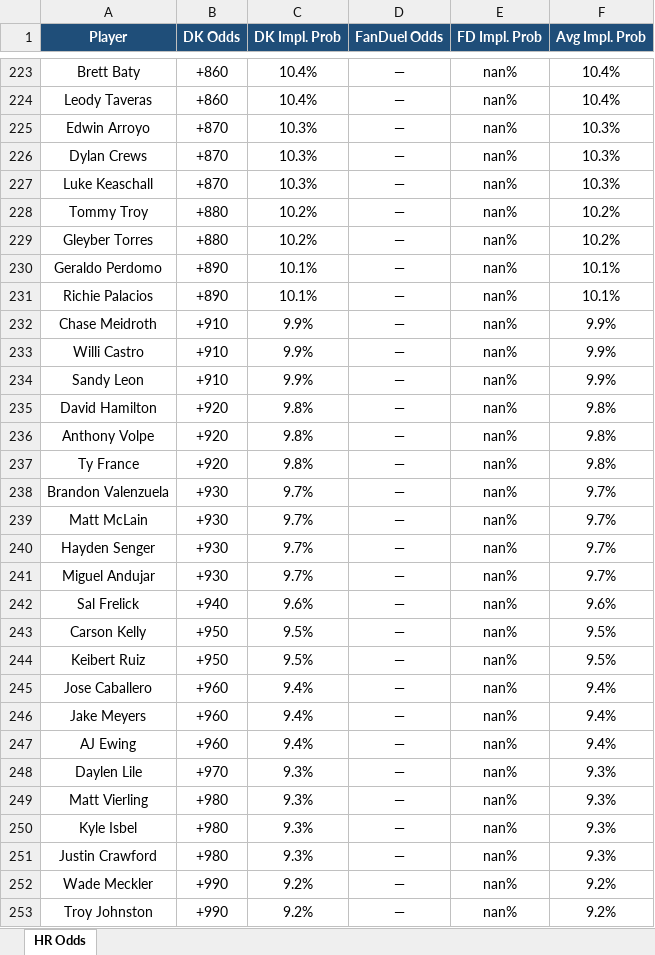
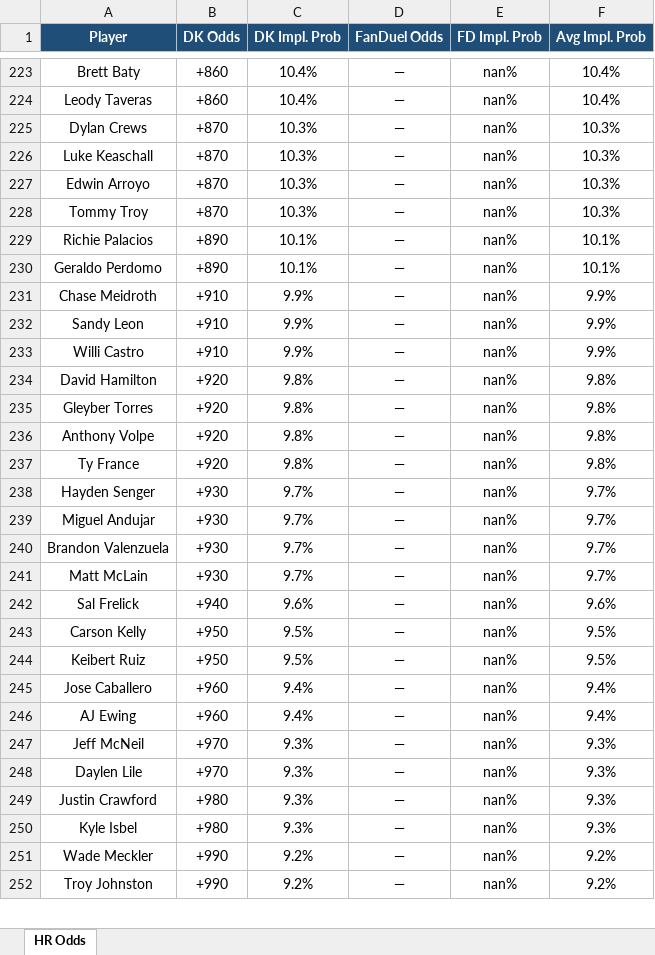
Before and after one commit to kornbergercharles-prog/HR-Odds-Scraper, an Excel workbook: hr_odds.xlsx, sheet HR Odds, drawn as a sheet; only a part is shown, gaps mark what is left out; values as stored, in another font and other column widths than the file's, no borders; removed rows and columns are numbered as before the commit, all else as after; the diff covers the shown part only; the diff names each change by its address in the sheet, - before the commit and + after, or states it on an @@ line.

```diff
--- a/hr_odds.xlsx (sheet HR Odds)
+++ b/hr_odds.xlsx (sheet HR Odds)
@@ row 225 moved to row 227: Edwin Arroyo @@
-B228 (DK Odds): +880
+B228 (DK Odds): +870
-C228 (DK Impl. Prob): 10.2%
+C228 (DK Impl. Prob): 10.3%
-F228 (Avg Impl. Prob): 10.2%
+F228 (Avg Impl. Prob): 10.3%
-row 229: Gleyber Torres | +880 | 10.2% | — | nan% | 10.2%
@@ row 231 moved to row 229: Richie Palacios @@
@@ row 234 moved to row 232: Sandy Leon @@
+row 235: Gleyber Torres | +920 | 9.8% | — | nan% | 9.8%
@@ row 240 moved to row 238: Hayden Senger @@
@@ row 241 moved to row 239: Miguel Andujar @@
-row 246: Jake Meyers | +960 | 9.4% | — | nan% | 9.4%
+row 247: Jeff McNeil | +970 | 9.3% | — | nan% | 9.3%
-A249 (Player): Matt Vierling
+A249 (Player): Justin Crawford
-row 251: Justin Crawford | +980 | 9.3% | — | nan% | 9.3%
```
Also changed, not shown: 22 added rows, 21 removed rows, 39 moved rows and 9 edited cells elsewhere in this sheet, 2 other files.
